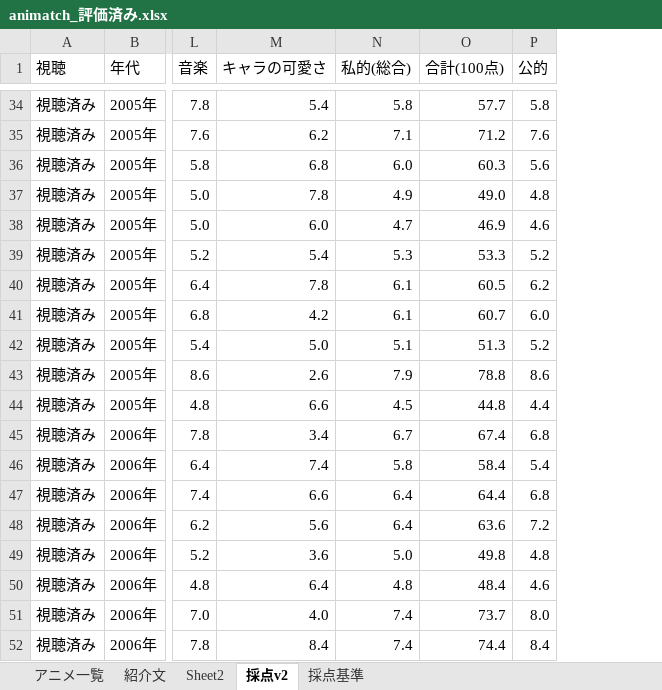
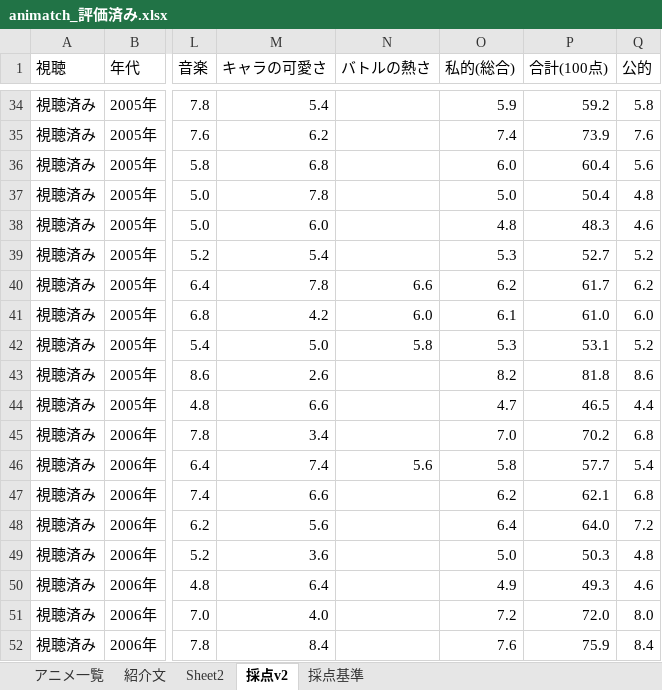
Before and after one commit to kscykohz15-web/animatch, an Excel workbook: data/animatch_評価済み.xlsx, sheet 採点v2, drawn as a sheet; only a part is shown, gaps mark what is left out; values as stored, in another font and other column widths than the file's, no cell formats; addresses are those after the commit; the diff covers the shown part only; the diff names each change by its address in the sheet, - before the commit and + after, or states it on an @@ line.

```diff
--- a/data/animatch_評価済み.xlsx (sheet 採点v2)
+++ b/data/animatch_評価済み.xlsx (sheet 採点v2)
+column N (バトルの熱さ), rows 40-46: 6.6 | 6.0 | 5.8 |  |  |  | 5.6
-O34 (私的(総合)): 5.8
+O34 (私的(総合)): 5.9
-P34 (合計(100点)): 57.7
+P34 (合計(100点)): 59.2
-O35 (私的(総合)): 7.1
+O35 (私的(総合)): 7.4
-P35 (合計(100点)): 71.2
+P35 (合計(100点)): 73.9
-P36 (合計(100点)): 60.3
+P36 (合計(100点)): 60.4
-O37 (私的(総合)): 4.9
+O37 (私的(総合)): 5.0
-P37 (合計(100点)): 49.0
+P37 (合計(100点)): 50.4
-O38 (私的(総合)): 4.7
+O38 (私的(総合)): 4.8
-P38 (合計(100点)): 46.9
+P38 (合計(100点)): 48.3
-P39 (合計(100点)): 53.3
+P39 (合計(100点)): 52.7
-O40 (私的(総合)): 6.1
+O40 (私的(総合)): 6.2
-P40 (合計(100点)): 60.5
+P40 (合計(100点)): 61.7
-P41 (合計(100点)): 60.7
+P41 (合計(100点)): 61.0
-O42 (私的(総合)): 5.1
+O42 (私的(総合)): 5.3
-P42 (合計(100点)): 51.3
+P42 (合計(100点)): 53.1
-O43 (私的(総合)): 7.9
+O43 (私的(総合)): 8.2
-P43 (合計(100点)): 78.8
+P43 (合計(100点)): 81.8
-O44 (私的(総合)): 4.5
+O44 (私的(総合)): 4.7
-P44 (合計(100点)): 44.8
+P44 (合計(100点)): 46.5
-O45 (私的(総合)): 6.7
+O45 (私的(総合)): 7.0
-P45 (合計(100点)): 67.4
+P45 (合計(100点)): 70.2
-P46 (合計(100点)): 58.4
+P46 (合計(100点)): 57.7
-O47 (私的(総合)): 6.4
+O47 (私的(総合)): 6.2
-P47 (合計(100点)): 64.4
+P47 (合計(100点)): 62.1
-P48 (合計(100点)): 63.6
+P48 (合計(100点)): 64.0
-P49 (合計(100点)): 49.8
+P49 (合計(100点)): 50.3
-O50 (私的(総合)): 4.8
+O50 (私的(総合)): 4.9
-P50 (合計(100点)): 48.4
+P50 (合計(100点)): 49.3
-O51 (私的(総合)): 7.4
+O51 (私的(総合)): 7.2
-P51 (合計(100点)): 73.7
+P51 (合計(100点)): 72.0
-O52 (私的(総合)): 7.4
+O52 (私的(総合)): 7.6
-P52 (合計(100点)): 74.4
+P52 (合計(100点)): 75.9
```
Also changed, not shown: 1822 edited cells elsewhere in this sheet, sheet アニメ一覧, sheet 採点基準, cell formats, 10 other files.
